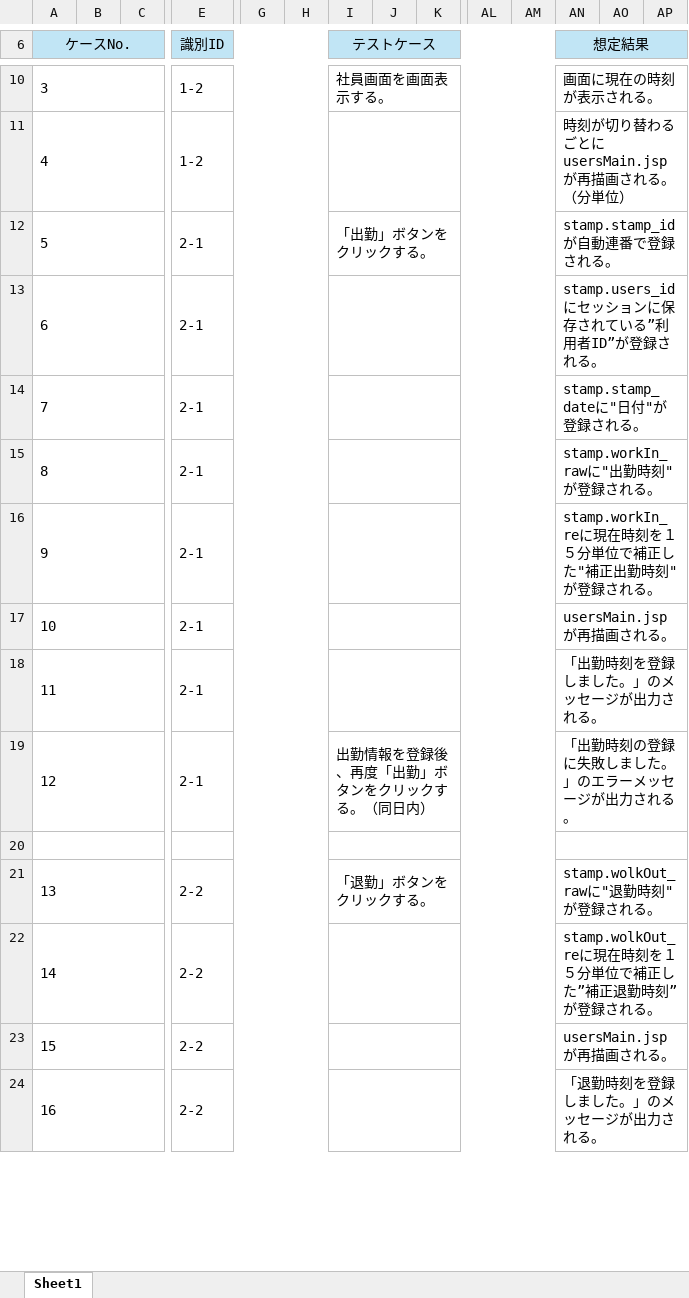
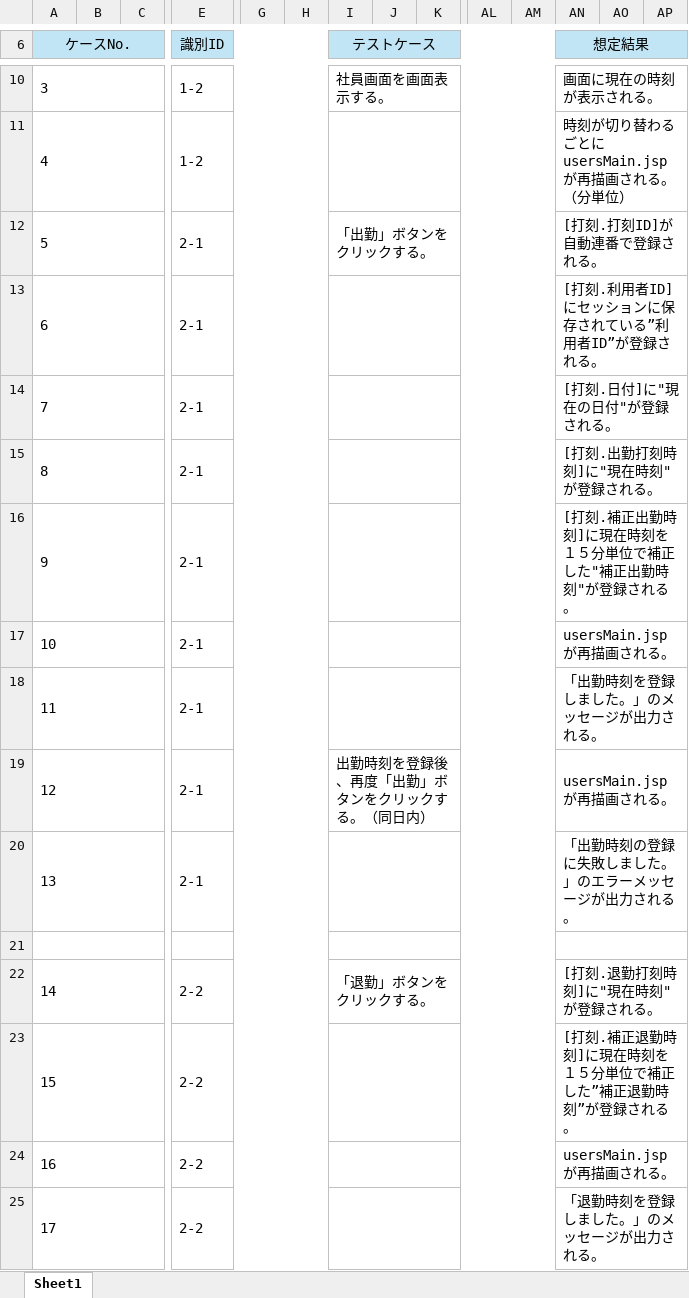
Before and after one commit to yoshiaradaiki/dakokusamurai-git-repository, an Excel workbook: 設計書_打刻侍/50_単体テスト/単体テスト仕様書_(S200)社員画面.xlsx, sheet Sheet1, drawn as a sheet; only a part is shown, gaps mark what is left out; values as stored, in another font and other column widths than the file's, no borders; addresses are those after the commit; rows hold the shown columns only; the diff covers the shown part only; the diff names each change by its address in the sheet, - before the commit and + after, or states it on an @@ line.

```diff
--- a/設計書_打刻侍/50_単体テスト/単体テスト仕様書_(S200)社員画面.xlsx (sheet Sheet1)
+++ b/設計書_打刻侍/50_単体テスト/単体テスト仕様書_(S200)社員画面.xlsx (sheet Sheet1)
-AN12 (想定結果): stamp.stamp_idが自動連番で登録される。
+AN12 (想定結果): [打刻.打刻ID]が自動連番で登録される。
-AN13 (想定結果): stamp.users_idにセッションに保存されている”利用者ID”が登録される。
+AN13 (想定結果): [打刻.利用者ID]にセッションに保存されている”利用者ID”が登録される。
-AN14 (想定結果): stamp.stamp_dateに"日付"が登録される。
+AN14 (想定結果): [打刻.日付]に"現在の日付"が登録される。
-AN15 (想定結果): stamp.workIn_rawに"出勤時刻"が登録される。
+AN15 (想定結果): [打刻.出勤打刻時刻]に"現在時刻"が登録される。
-AN16 (想定結果): stamp.workIn_reに現在時刻を１５分単位で補正した"補正出勤時刻"が登録される。
+AN16 (想定結果): [打刻.補正出勤時刻]に現在時刻を１５分単位で補正した"補正出勤時刻"が登録される。
+row 19: 12 |  |  | 2-1 |  |  | 出勤時刻を登録後、再度「出勤」ボタンをクリックする。（同日内） |  |  |  |  | usersMain.jspが再描画される。
@@ column A (ケースNo.) renumbered between rows 20 and 29 @@
-I20 (テストケース): 出勤情報を登録後、再度「出勤」ボタンをクリックする。（同日内）
+I20 (テストケース): (empty)
-AN22 (想定結果): stamp.wolkOut_rawに"退勤時刻"が登録される。
+AN22 (想定結果): [打刻.退勤打刻時刻]に"現在時刻"が登録される。
-AN23 (想定結果): stamp.wolkOut_reに現在時刻を１５分単位で補正した”補正退勤時刻”が登録される。
+AN23 (想定結果): [打刻.補正退勤時刻]に現在時刻を１５分単位で補正した”補正退勤時刻”が登録される。
```
Also changed, not shown: 5 removed rows and 4 edited cells elsewhere in this sheet, 1 other file.
